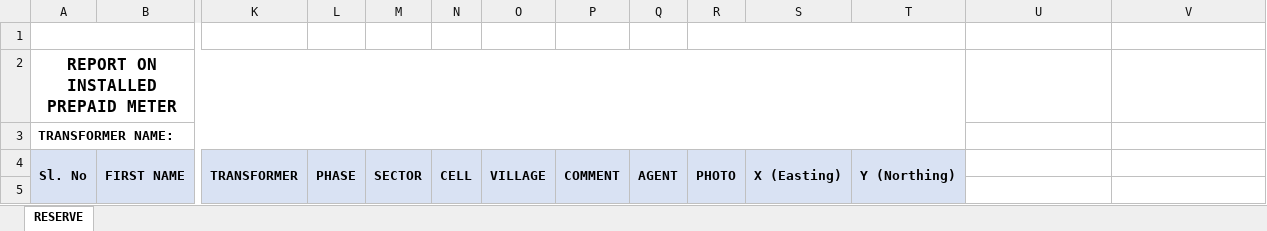
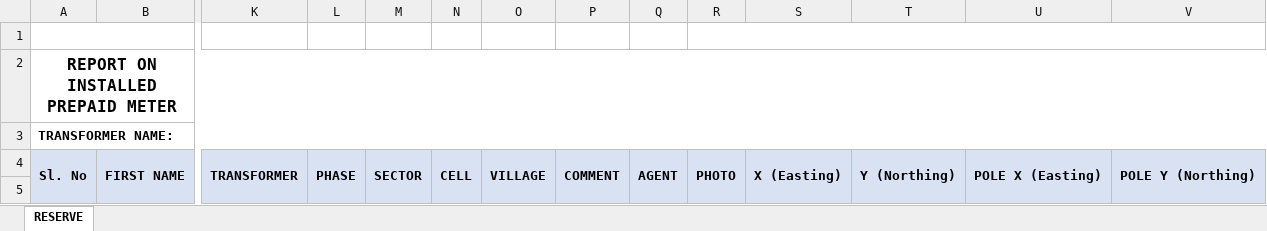
Before and after one commit to wilbertkirara-ops/WK-Connect-Survey, an Excel workbook: nyanza-template.xlsx, sheet RESERVE, drawn as a sheet; only a part is shown, gaps mark what is left out; values as stored, in another font and other column widths than the file's, no borders; charts and pictures not drawn; the diff names each change by its address in the sheet, - before the commit and + after, or states it on an @@ line.

```diff
--- a/nyanza-template.xlsx (sheet RESERVE)
+++ b/nyanza-template.xlsx (sheet RESERVE)
-R1:T1 merged
+R1:V1 merged
-A2:T2 merged
+A2:V2 merged
-A3:T3 merged
+A3:V3 merged
-U4: (empty)
+U4: POLE X (Easting)
-U4:V5 fill: none
+U4:V5 fill: #D9E2F3
+U4:U5 merged
-V4: (empty)
+V4: POLE Y (Northing)
+V4:V5 merged
```
Also changed, not shown: charts or pictures, 3 other files.
